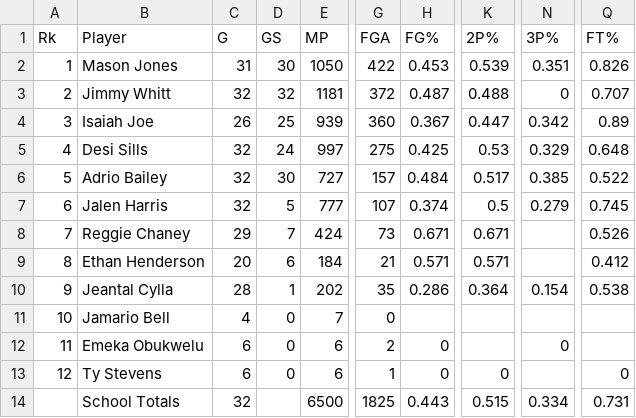
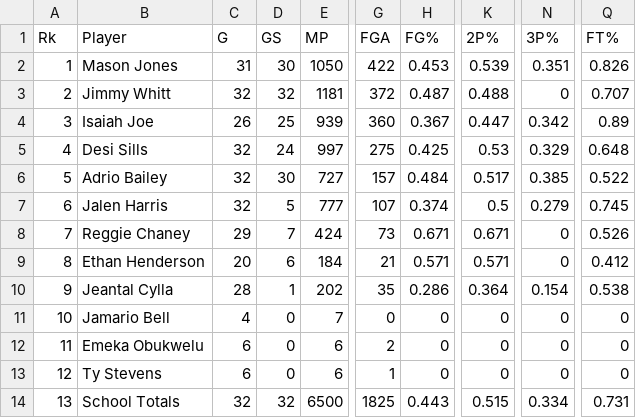
Before and after one commit to brycer28/Java-Lab-3, a CSV file: UARK_basketball_stats_2019.csv, drawn as a sheet; only a part is shown, gaps mark what is left out; the diff names each change by its address in the sheet, - before the commit and + after, or states it on an @@ line.

Commit message:
CSV file is now being read properly. CSV file also updated to fill in null values

```diff
--- a/UARK_basketball_stats_2019.csv
+++ b/UARK_basketball_stats_2019.csv
-N8:N9 (3P%): (empty)
+N8:N9 (3P%): 0
-H11 (FG%): (empty)
+H11 (FG%): 0
-K11:K12 (2P%): (empty)
+K11:K12 (2P%): 0
-N11 (3P%): (empty)
+N11 (3P%): 0
-Q11:Q12 (FT%): (empty)
+Q11:Q12 (FT%): 0
-N13 (3P%): (empty)
+N13 (3P%): 0
-A14 (Rk): (empty)
+A14 (Rk): 13
-D14 (GS): (empty)
+D14 (GS): 32
```
Also changed, not shown: 2 other files.
